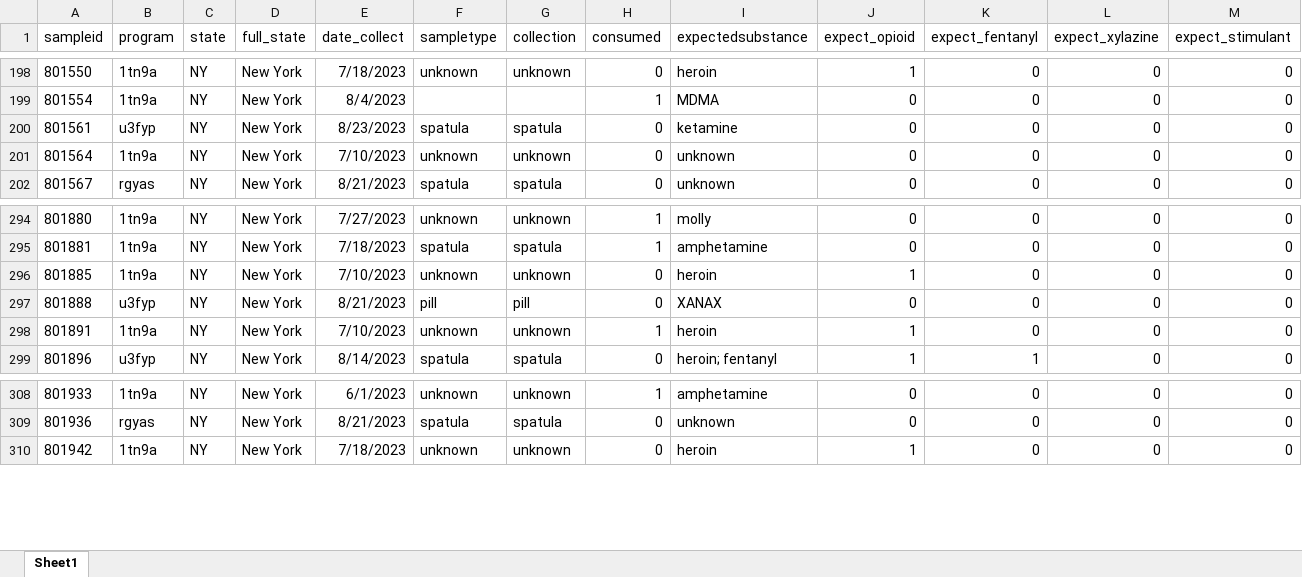
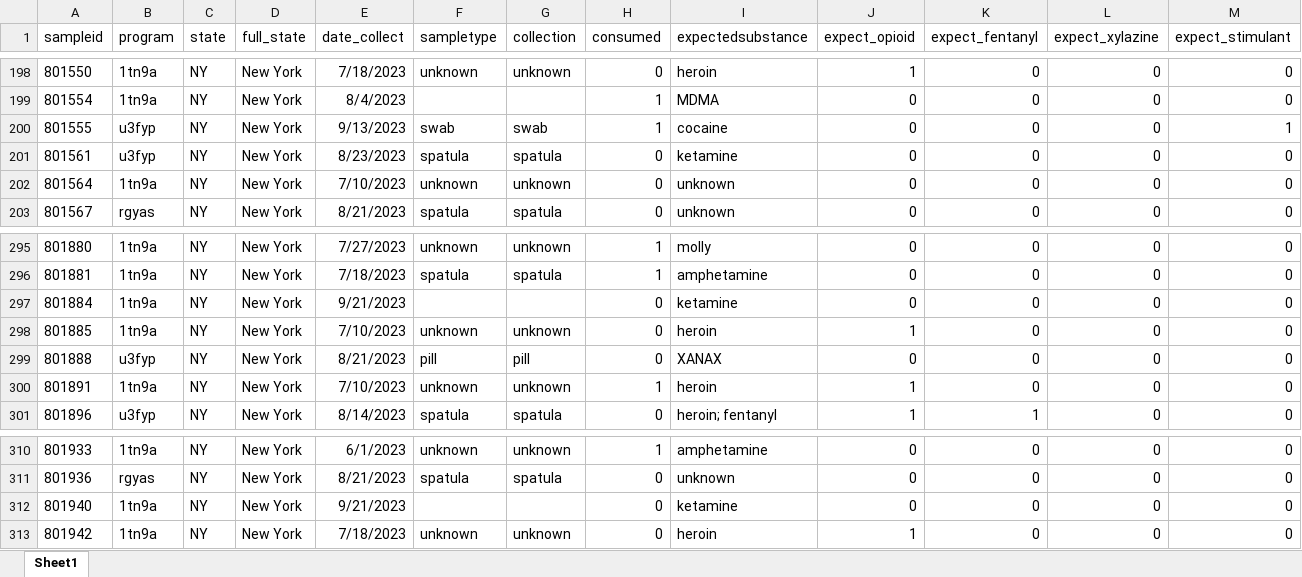
Before and after one commit to opioiddatalab/drugchecking, an Excel workbook: datasets/selfservice/nys/analysis_dataset.xlsx, sheet Sheet1, drawn as a sheet; only a part is shown, gaps mark what is left out; values as stored, in another font and other column widths than the file's, no borders; rows hold the shown columns only; the diff names each change by its address in the sheet, - before the commit and + after, or states it on an @@ line.

```diff
--- a/datasets/selfservice/nys/analysis_dataset.xlsx (sheet Sheet1)
+++ b/datasets/selfservice/nys/analysis_dataset.xlsx (sheet Sheet1)
+row 200: 801555 | u3fyp | NY | New York | 9/13/2023 | swab | swab | 1 | cocaine | 0 | 0 | 0 | 1
+row 297: 801884 | 1tn9a | NY | New York | 9/21/2023 |  |  | 0 | ketamine | 0 | 0 | 0 | 0
+row 312: 801940 | 1tn9a | NY | New York | 9/21/2023 |  |  | 0 | ketamine | 0 | 0 | 0 | 0
```
Also changed, not shown: datasets/labservice/unc_gcms.xlsx, datasets/nc/nc_lab_detail.xlsx, 56 other files.
